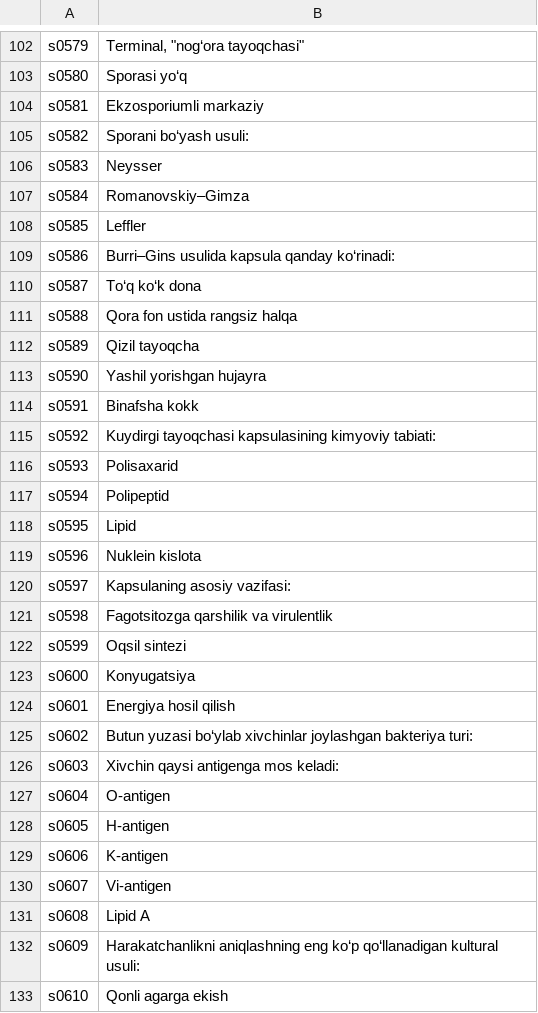
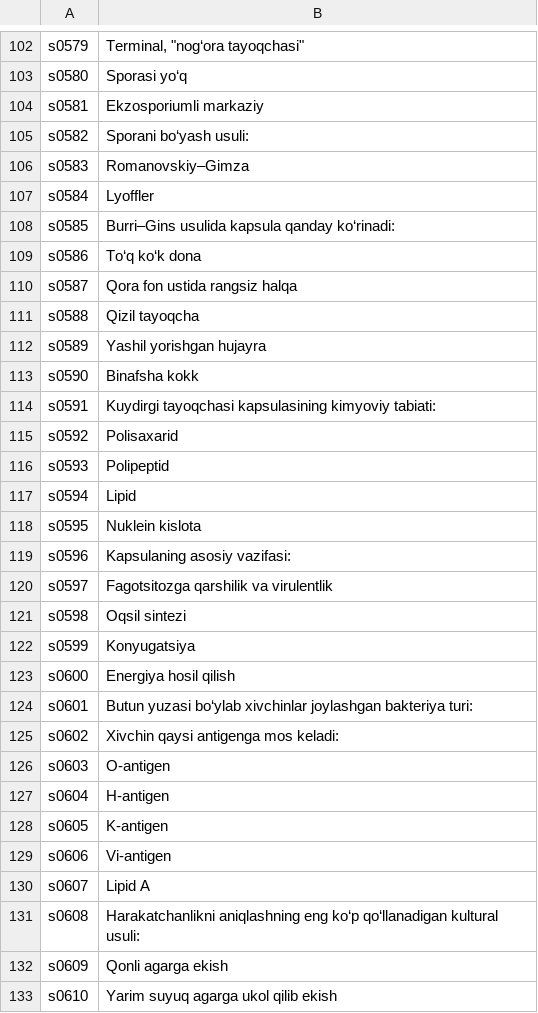
Before and after one commit to A380032/MedAtlas-, a TSV file: tools/i18n/books/mkb/uz_03.tsv, drawn as a sheet; only a part is shown, gaps mark what is left out; the diff covers the shown part only.

```diff
--- a/tools/i18n/books/mkb/uz_03.tsv
+++ b/tools/i18n/books/mkb/uz_03.tsv
@@ -105,29 +105,29 @@ s0581	Ekzosporiumli markaziy
 s0582	Sporani bo‘yash usuli:
-s0583	Neysser
-s0584	Romanovskiy–Gimza
-s0585	Leffler
-s0586	Burri–Gins usulida kapsula qanday ko‘rinadi:
-s0587	To‘q ko‘k dona
-s0588	Qora fon ustida rangsiz halqa
-s0589	Qizil tayoqcha
-s0590	Yashil yorishgan hujayra
-s0591	Binafsha kokk
-s0592	Kuydirgi tayoqchasi kapsulasining kimyoviy tabiati:
-s0593	Polisaxarid
-s0594	Polipeptid
-s0595	Lipid
-s0596	Nuklein kislota
-s0597	Kapsulaning asosiy vazifasi:
-s0598	Fagotsitozga qarshilik va virulentlik
-s0599	Oqsil sintezi
-s0600	Konyugatsiya
-s0601	Energiya hosil qilish
-s0602	Butun yuzasi bo‘ylab xivchinlar joylashgan bakteriya turi:
-s0603	Xivchin qaysi antigenga mos keladi:
-s0604	O-antigen
-s0605	H-antigen
-s0606	K-antigen
-s0607	Vi-antigen
-s0608	Lipid A
-s0609	Harakatchanlikni aniqlashning eng ko‘p qo‘llanadigan kultural usuli:
-s0610	Qonli agarga ekish
+s0583	Romanovskiy–Gimza
+s0584	Lyoffler
+s0585	Burri–Gins usulida kapsula qanday ko‘rinadi:
+s0586	To‘q ko‘k dona
+s0587	Qora fon ustida rangsiz halqa
+s0588	Qizil tayoqcha
+s0589	Yashil yorishgan hujayra
+s0590	Binafsha kokk
+s0591	Kuydirgi tayoqchasi kapsulasining kimyoviy tabiati:
+s0592	Polisaxarid
+s0593	Polipeptid
+s0594	Lipid
+s0595	Nuklein kislota
+s0596	Kapsulaning asosiy vazifasi:
+s0597	Fagotsitozga qarshilik va virulentlik
+s0598	Oqsil sintezi
+s0599	Konyugatsiya
+s0600	Energiya hosil qilish
+s0601	Butun yuzasi bo‘ylab xivchinlar joylashgan bakteriya turi:
+s0602	Xivchin qaysi antigenga mos keladi:
+s0603	O-antigen
+s0604	H-antigen
+s0605	K-antigen
+s0606	Vi-antigen
+s0607	Lipid A
+s0608	Harakatchanlikni aniqlashning eng ko‘p qo‘llanadigan kultural usuli:
+s0609	Qonli agarga ekish
+s0610	Yarim suyuq agarga ukol qilib ekish
```
Also changed, not shown: 1 removed row and 108 edited cells elsewhere in this file, tools/i18n/books/mkb/uz_02.tsv, tools/i18n/books/mkb/uz_06.tsv, 56 other files.
